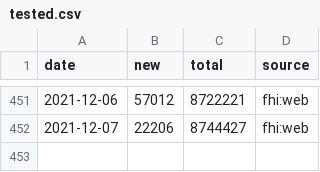
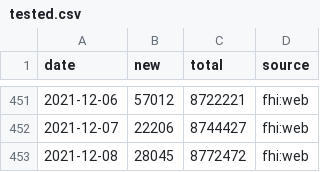
Before and after one commit to frefrik/covid19norge-data, a CSV file: data/tested.csv, drawn as a sheet; only a part is shown, gaps mark what is left out.

```diff
--- a/data/tested.csv
+++ b/data/tested.csv
@@ -452 +452,2 @@ date,new,total,source
 2021-12-07,22206,8744427,fhi:web
+2021-12-08,28045,8772472,fhi:web
```
Also changed, not shown: 2 other files.
